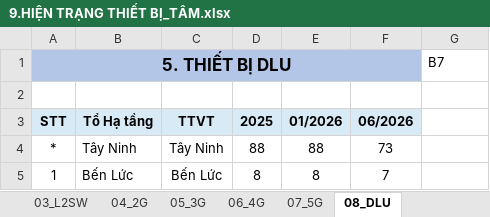
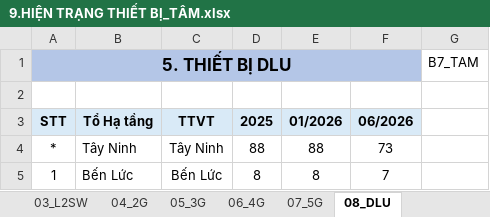
Before and after one commit to nguyenminhquy/VNPT-TAYNINH-REPORT, an Excel workbook: data sample/DATA SAMPLE THANG/9.HIỆN TRẠNG THIẾT BỊ_TÂM.xlsx, sheet 08_DLU, drawn as a sheet; only a part is shown; values as stored, in another font and other column widths than the file's, no borders; the diff names each change by its address in the sheet, - before the commit and + after, or states it on an @@ line.

```diff
--- a/data sample/DATA SAMPLE THANG/9.HIỆN TRẠNG THIẾT BỊ_TÂM.xlsx (sheet 08_DLU)
+++ b/data sample/DATA SAMPLE THANG/9.HIỆN TRẠNG THIẾT BỊ_TÂM.xlsx (sheet 08_DLU)
-G1: B7
+G1: B7_TAM
```
Also changed, not shown: sheet 01_MANE_CSG, sheet 07_5G, sheet 03_L2SW, sheet 05_3G, sheet 06_4G, sheet 02_OLT, 59 other files.
